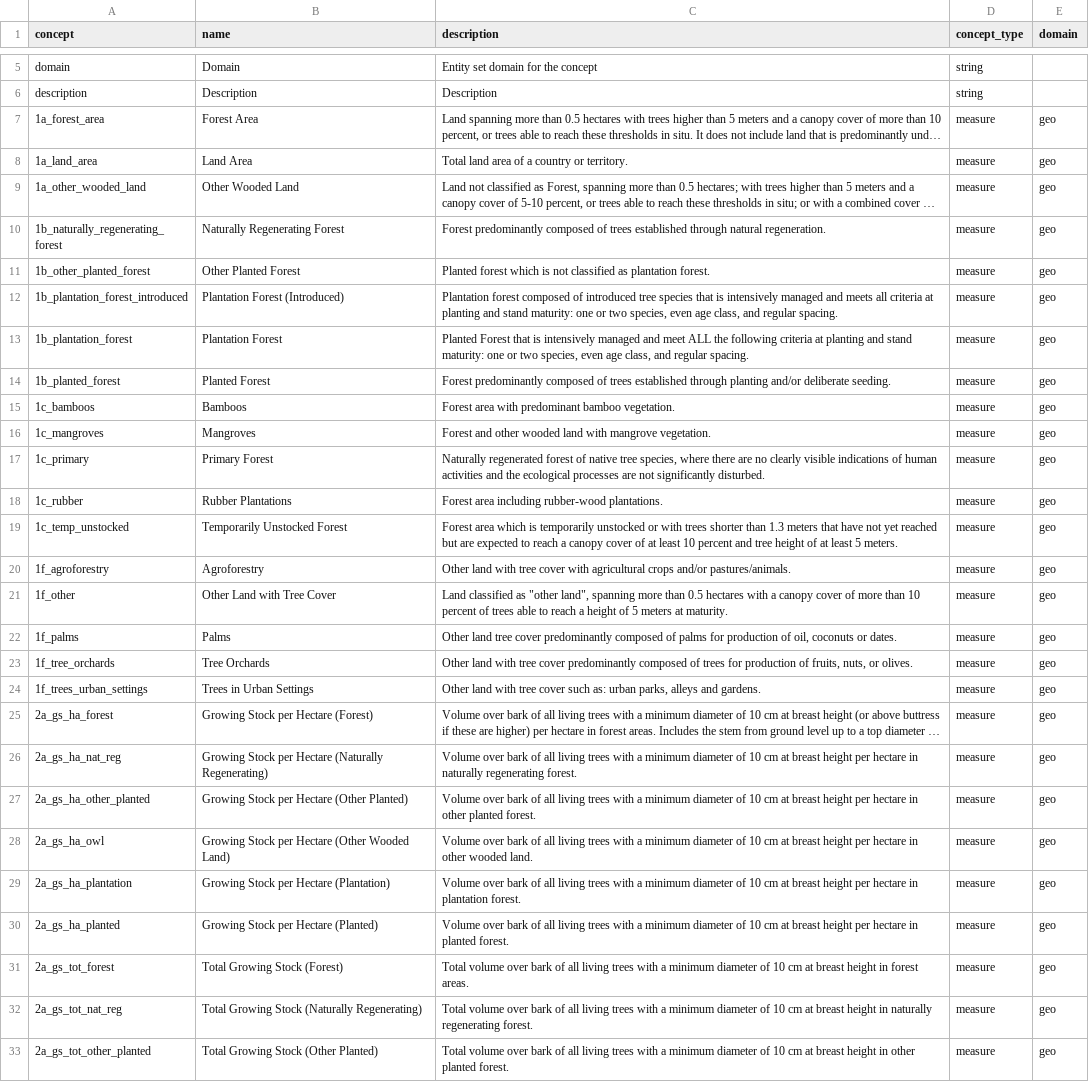
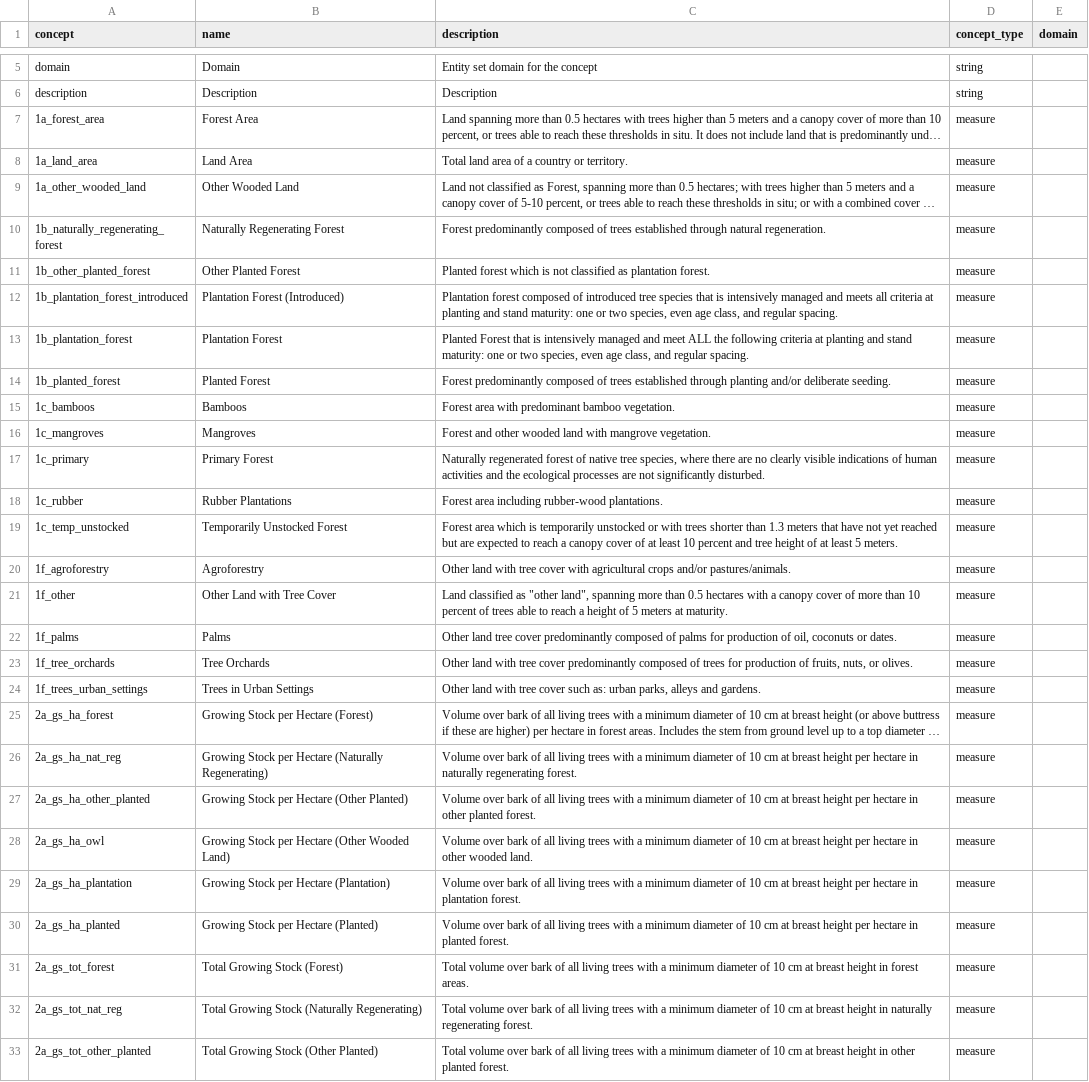
Before and after one commit to open-numbers/ddf--unfao--fra, a CSV file: ddf--concepts.csv, drawn as a sheet; only a part is shown, gaps mark what is left out; long unchanged cells end in …; the diff covers the shown part only; the diff names each change by its address in the sheet, - before the commit and + after, or states it on an @@ line.

Commit message:
fix domain for measures

```diff
--- a/ddf--concepts.csv
+++ b/ddf--concepts.csv
-E7:E33 (domain): geo
+E7:E33 (domain): (empty)
```
Also changed, not shown: 85 edited cells elsewhere in this file, 2 other files.
